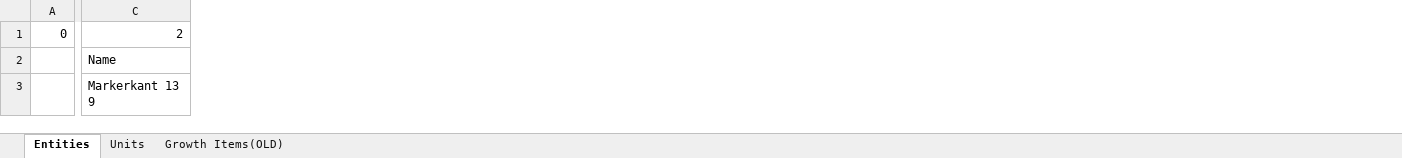
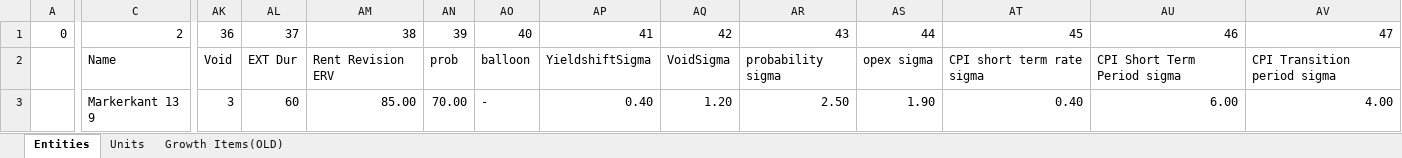
Before and after one commit to oganator/OGN, an Excel workbook: models/Data.xlsx, sheet Entities, drawn as a sheet; only a part is shown, gaps mark what is left out; values as stored, in another font and other column widths than the file's, no cell formats; the diff covers the shown part only; the diff names each change by its address in the sheet, - before the commit and + after, or states it on an @@ line.

Commit message:
rent incentives

```diff
--- a/models/Data.xlsx (sheet Entities)
+++ b/models/Data.xlsx (sheet Entities)
+column AK, rows 1-3: 36 | Void | 3
+column AL, rows 1-3: 37 | EXT Dur | 60
+column AM, rows 1-3: 38 | Rent Revision ERV | 85.00
+column AN, rows 1-3: 39 | prob | 70.00
+column AO, rows 1-3: 40 | balloon | -
+column AP, rows 1-3: 41 | YieldshiftSigma | 0.40
+column AQ, rows 1-3: 42 | VoidSigma | 1.20
+column AR, rows 1-3: 43 | probability sigma | 2.50
+column AS, rows 1-3: 44 | opex sigma | 1.90
+column AT, rows 1-3: 45 | CPI short term rate sigma | 0.40
+column AU, rows 1-3: 46 | CPI Short Term Period sigma | 6.00
+column AV, rows 1-3: 47 | CPI Transition period sigma | 4.00
```
Also changed, not shown: 1 added row, 1 removed row, 8 added columns and 71 edited cells elsewhere in this sheet, sheet Units, cell formats, 28 other files.
